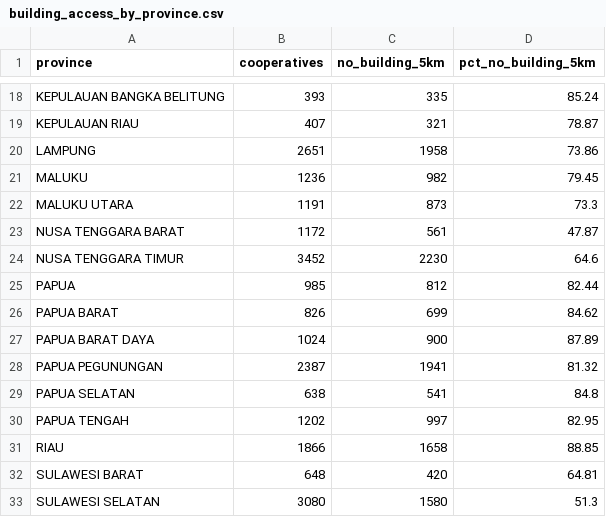
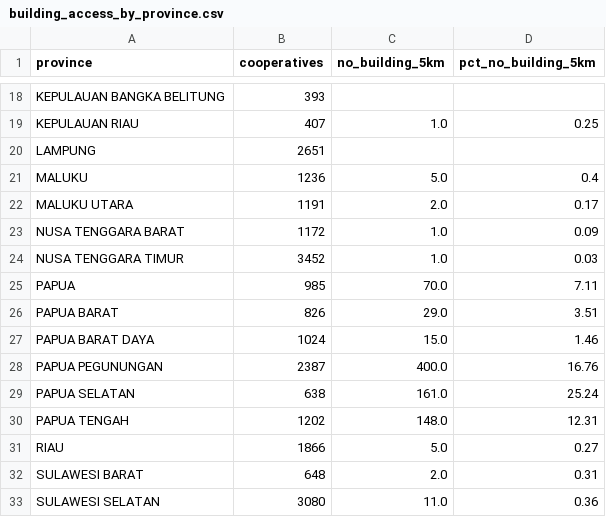
Before and after one commit to danylaksono/kopdes-report, a CSV file: reports/17-building-proximity/building_access_by_province.csv, drawn as a sheet; only a part is shown, gaps mark what is left out; the diff covers the shown part only; the diff names each change by its address in the sheet, - before the commit and + after, or states it on an @@ line.

```diff
--- a/reports/17-building-proximity/building_access_by_province.csv
+++ b/reports/17-building-proximity/building_access_by_province.csv
-C18 (no_building_5km): 335
+C18 (no_building_5km): (empty)
-D18 (pct_no_building_5km): 85.24
+D18 (pct_no_building_5km): (empty)
-C19 (no_building_5km): 321
+C19 (no_building_5km): 1.0
-D19 (pct_no_building_5km): 78.87
+D19 (pct_no_building_5km): 0.25
-C20 (no_building_5km): 1958
+C20 (no_building_5km): (empty)
-D20 (pct_no_building_5km): 73.86
+D20 (pct_no_building_5km): (empty)
-C21 (no_building_5km): 982
+C21 (no_building_5km): 5.0
-D21 (pct_no_building_5km): 79.45
+D21 (pct_no_building_5km): 0.4
-C22 (no_building_5km): 873
+C22 (no_building_5km): 2.0
-D22 (pct_no_building_5km): 73.3
+D22 (pct_no_building_5km): 0.17
-C23 (no_building_5km): 561
+C23 (no_building_5km): 1.0
-D23 (pct_no_building_5km): 47.87
+D23 (pct_no_building_5km): 0.09
-C24 (no_building_5km): 2230
+C24 (no_building_5km): 1.0
-D24 (pct_no_building_5km): 64.6
+D24 (pct_no_building_5km): 0.03
-C25 (no_building_5km): 812
+C25 (no_building_5km): 70.0
-D25 (pct_no_building_5km): 82.44
+D25 (pct_no_building_5km): 7.11
-C26 (no_building_5km): 699
+C26 (no_building_5km): 29.0
-D26 (pct_no_building_5km): 84.62
+D26 (pct_no_building_5km): 3.51
-C27 (no_building_5km): 900
+C27 (no_building_5km): 15.0
-D27 (pct_no_building_5km): 87.89
+D27 (pct_no_building_5km): 1.46
-C28 (no_building_5km): 1941
+C28 (no_building_5km): 400.0
-D28 (pct_no_building_5km): 81.32
+D28 (pct_no_building_5km): 16.76
-C29 (no_building_5km): 541
+C29 (no_building_5km): 161.0
-D29 (pct_no_building_5km): 84.8
+D29 (pct_no_building_5km): 25.24
-C30 (no_building_5km): 997
+C30 (no_building_5km): 148.0
-D30 (pct_no_building_5km): 82.95
+D30 (pct_no_building_5km): 12.31
-C31 (no_building_5km): 1658
+C31 (no_building_5km): 5.0
-D31 (pct_no_building_5km): 88.85
+D31 (pct_no_building_5km): 0.27
-C32 (no_building_5km): 420
+C32 (no_building_5km): 2.0
-D32 (pct_no_building_5km): 64.81
+D32 (pct_no_building_5km): 0.31
-C33 (no_building_5km): 1580
+C33 (no_building_5km): 11.0
-D33 (pct_no_building_5km): 51.3
+D33 (pct_no_building_5km): 0.36
```
Also changed, not shown: 44 edited cells elsewhere in this file, reports/17-building-proximity/building_overlap.csv, 35 other files.
